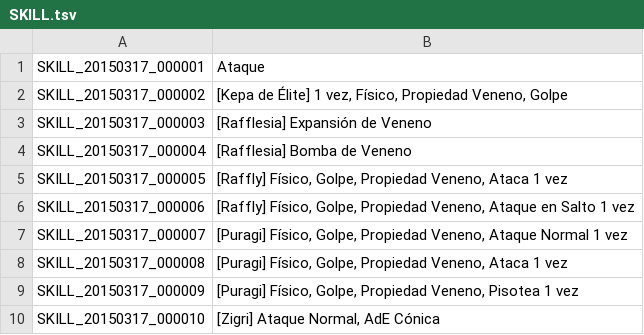
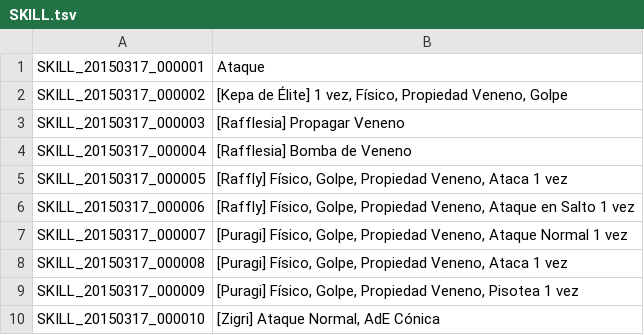
Before and after one commit to TreeOfSavior-Spanish/Spanish-Patch, a TSV file: Spanish/SKILL.tsv, drawn as a sheet; only a part is shown.

```diff
--- a/Spanish/SKILL.tsv
+++ b/Spanish/SKILL.tsv
@@ -2,3 +2,3 @@ SKILL_20150317_000001	Ataque
 SKILL_20150317_000002	[Kepa de Élite] 1 vez, Físico, Propiedad Veneno, Golpe
-SKILL_20150317_000003	[Rafflesia] Expansión de Veneno
+SKILL_20150317_000003	[Rafflesia] Propagar Veneno
 SKILL_20150317_000004	[Rafflesia] Bomba de Veneno
```
Also changed, not shown: Spanish/UI.tsv.
